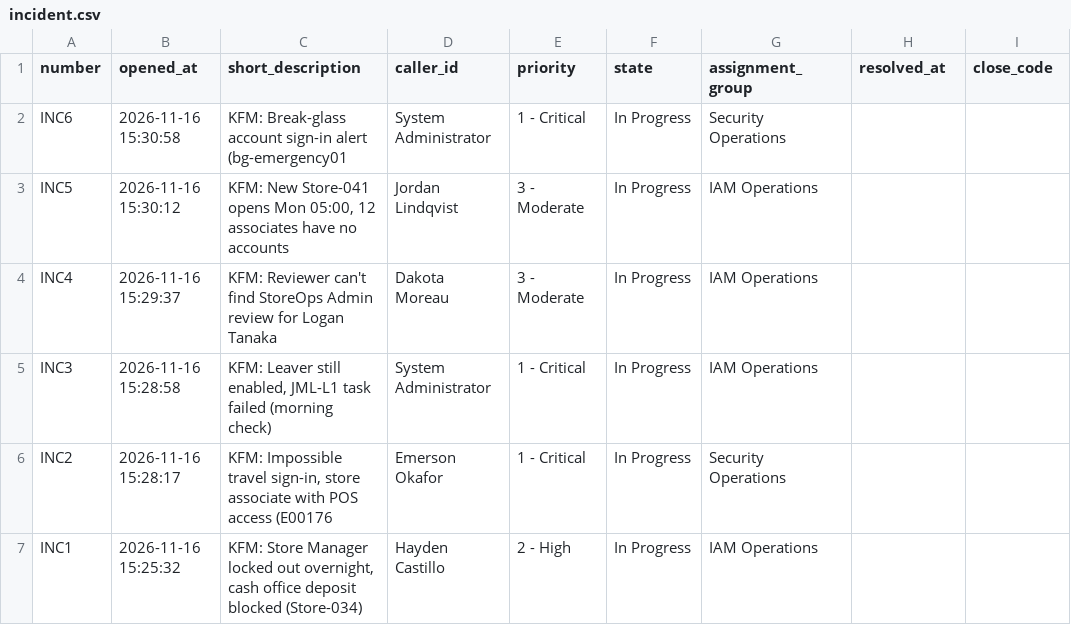
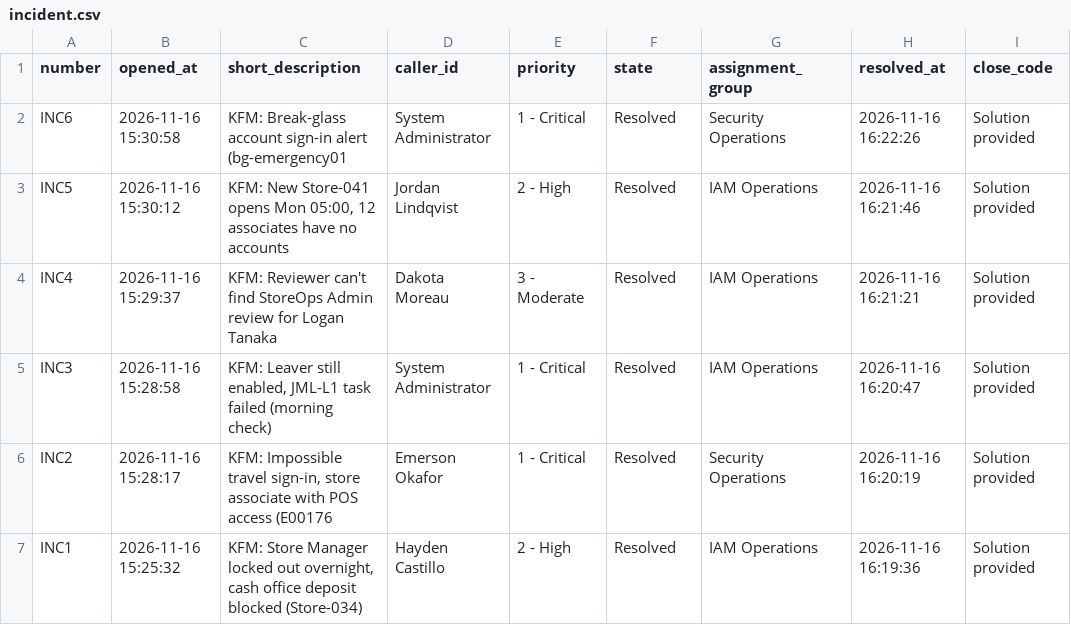
Before and after one commit to Connor-Metzger/entra-governance, a CSV file: evidence/M5/servicenow/incident.csv, drawn as a sheet.

Commit message:
M5.3: complete incident work notes and resolutions (default view), INC5 urgency fix

```diff
--- a/evidence/M5/servicenow/incident.csv
+++ b/evidence/M5/servicenow/incident.csv
@@ -1,7 +1,7 @@
 "number","opened_at","short_description","caller_id","priority","state","assignment_group","resolved_at","close_code"
-"INC6","2026-11-16 15:30:58","KFM: Break-glass account sign-in alert (bg-emergency01","System Administrator","1 - Critical","In Progress","Security Operations","",""
-"INC5","2026-11-16 15:30:12","KFM: New Store-041 opens Mon 05:00, 12 associates have no accounts","Jordan Lindqvist","3 - Moderate","In Progress","IAM Operations","",""
-"INC4","2026-11-16 15:29:37","KFM: Reviewer can't find StoreOps Admin review for Logan Tanaka","Dakota Moreau","3 - Moderate","In Progress","IAM Operations","",""
-"INC3","2026-11-16 15:28:58","KFM: Leaver still enabled, JML-L1 task failed (morning check)","System Administrator","1 - Critical","In Progress","IAM Operations","",""
-"INC2","2026-11-16 15:28:17","KFM: Impossible travel sign-in, store associate with POS access (E00176","Emerson Okafor","1 - Critical","In Progress","Security Operations","",""
-"INC1","2026-11-16 15:25:32","	KFM: Store Manager locked out overnight, cash office deposit blocked (Store-034)","Hayden Castillo","2 - High","In Progress","IAM Operations","",""
+"INC6","2026-11-16 15:30:58","KFM: Break-glass account sign-in alert (bg-emergency01","System Administrator","1 - Critical","Resolved","Security Operations","2026-11-16 16:22:26","Solution provided"
+"INC5","2026-11-16 15:30:12","KFM: New Store-041 opens Mon 05:00, 12 associates have no accounts","Jordan Lindqvist","2 - High","Resolved","IAM Operations","2026-11-16 16:21:46","Solution provided"
+"INC4","2026-11-16 15:29:37","KFM: Reviewer can't find StoreOps Admin review for Logan Tanaka","Dakota Moreau","3 - Moderate","Resolved","IAM Operations","2026-11-16 16:21:21","Solution provided"
+"INC3","2026-11-16 15:28:58","KFM: Leaver still enabled, JML-L1 task failed (morning check)","System Administrator","1 - Critical","Resolved","IAM Operations","2026-11-16 16:20:47","Solution provided"
+"INC2","2026-11-16 15:28:17","KFM: Impossible travel sign-in, store associate with POS access (E00176","Emerson Okafor","1 - Critical","Resolved","Security Operations","2026-11-16 16:20:19","Solution provided"
+"INC1","2026-11-16 15:25:32","KFM: Store Manager locked out overnight, cash office deposit blocked (Store-034)","Hayden Castillo","2 - High","Resolved","IAM Operations","2026-11-16 16:19:36","Solution provided"
```
Also changed, not shown: 6 other files.
